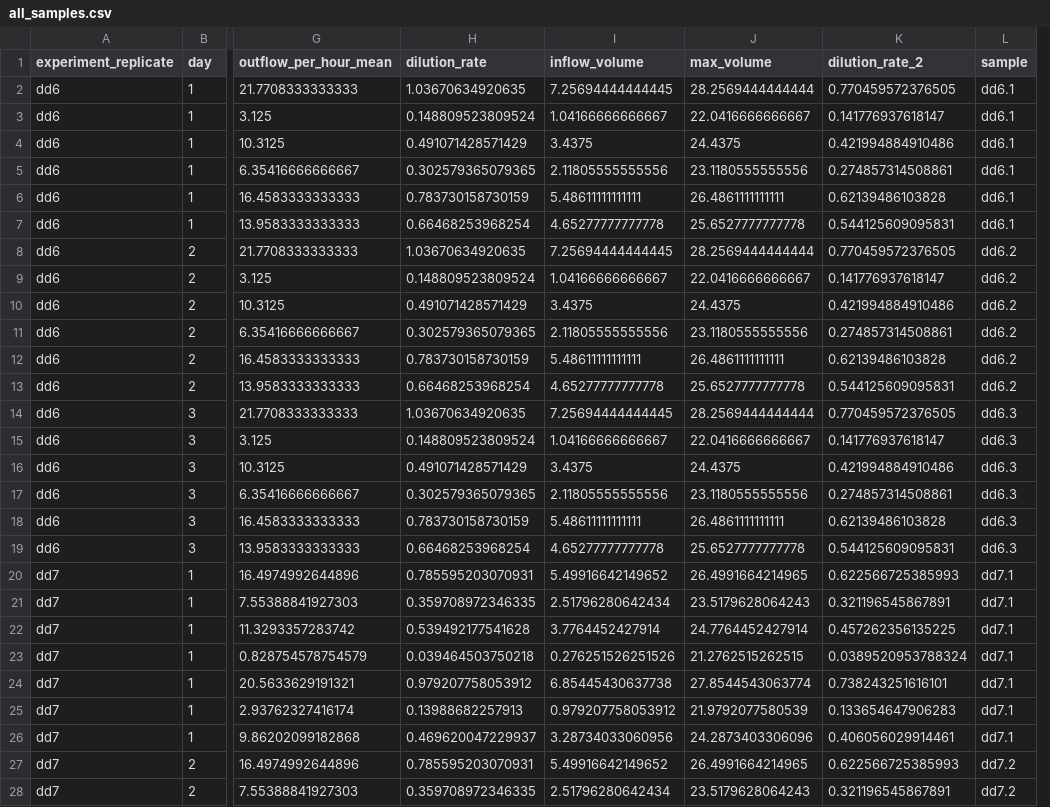
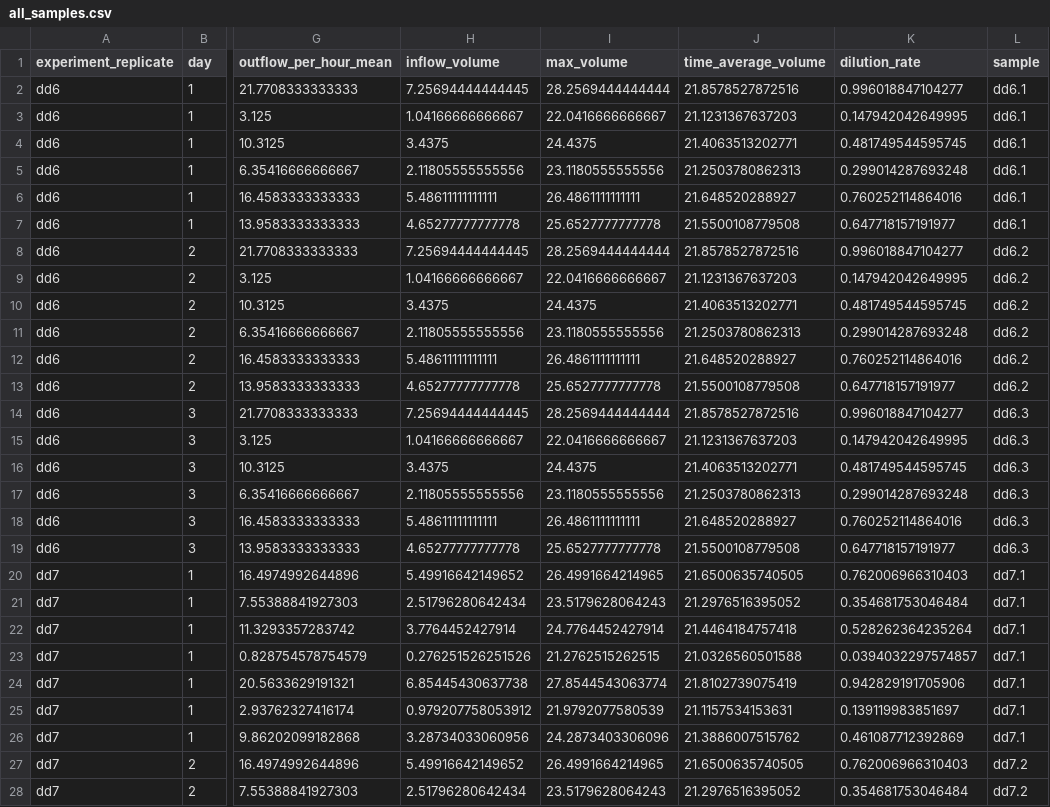
Before and after one commit to jamesaorr/chemo-dd, a CSV file: data/processed/all_samples.csv, drawn as a sheet; only a part is shown, gaps mark what is left out; removed rows and columns are numbered as before the commit, all else as after; the diff covers the shown part only; the diff names each change by its address in the sheet, - before the commit and + after, or states it on an @@ line.

```diff
--- a/data/processed/all_samples.csv
+++ b/data/processed/all_samples.csv
-column H (dilution_rate), rows 2-28: 1.03670634920635 | 0.148809523809524 | 0.491071428571429 | 0.302579365079365 | 0.783730158730159 | 0.66468253968254 | 1.03670634920635 | 0.148809523809524 | 0.491071428571429 | 0.302579365079365 | 0.783730158730159 | 0.66468253968254 | 1.03670634920635 | 0.148809523809524 | 0.491071428571429 | 0.302579365079365 | 0.783730158730159 | 0.66468253968254 | 0.785595203070931 | 0.359708972346335 | 0.539492177541628 | 0.039464503750218 | 0.979207758053912 | 0.13988682257913 | 0.469620047229937 | 0.785595203070931 | 0.359708972346335
+column J (time_average_volume), rows 2-28: 21.8578527872516 | 21.1231367637203 | 21.4063513202771 | 21.2503780862313 | 21.648520288927 | 21.5500108779508 | 21.8578527872516 | 21.1231367637203 | 21.4063513202771 | 21.2503780862313 | 21.648520288927 | 21.5500108779508 | 21.8578527872516 | 21.1231367637203 | 21.4063513202771 | 21.2503780862313 | 21.648520288927 | 21.5500108779508 | 21.6500635740505 | 21.2976516395052 | 21.4464184757418 | 21.0326560501588 | 21.8102739075419 | 21.1157534153631 | 21.3886007515762 | 21.6500635740505 | 21.2976516395052
-K1: dilution_rate_2
+K1: dilution_rate
-K2 (dilution_rate): 0.770459572376505
+K2 (dilution_rate): 0.996018847104277
-K3 (dilution_rate): 0.141776937618147
+K3 (dilution_rate): 0.147942042649995
-K4 (dilution_rate): 0.421994884910486
+K4 (dilution_rate): 0.481749544595745
-K5 (dilution_rate): 0.274857314508861
+K5 (dilution_rate): 0.299014287693248
-K6 (dilution_rate): 0.62139486103828
+K6 (dilution_rate): 0.760252114864016
-K7 (dilution_rate): 0.544125609095831
+K7 (dilution_rate): 0.647718157191977
-K8 (dilution_rate): 0.770459572376505
+K8 (dilution_rate): 0.996018847104277
-K9 (dilution_rate): 0.141776937618147
+K9 (dilution_rate): 0.147942042649995
-K10 (dilution_rate): 0.421994884910486
+K10 (dilution_rate): 0.481749544595745
-K11 (dilution_rate): 0.274857314508861
+K11 (dilution_rate): 0.299014287693248
-K12 (dilution_rate): 0.62139486103828
+K12 (dilution_rate): 0.760252114864016
-K13 (dilution_rate): 0.544125609095831
+K13 (dilution_rate): 0.647718157191977
-K14 (dilution_rate): 0.770459572376505
+K14 (dilution_rate): 0.996018847104277
-K15 (dilution_rate): 0.141776937618147
+K15 (dilution_rate): 0.147942042649995
-K16 (dilution_rate): 0.421994884910486
+K16 (dilution_rate): 0.481749544595745
-K17 (dilution_rate): 0.274857314508861
+K17 (dilution_rate): 0.299014287693248
-K18 (dilution_rate): 0.62139486103828
+K18 (dilution_rate): 0.760252114864016
-K19 (dilution_rate): 0.544125609095831
+K19 (dilution_rate): 0.647718157191977
-K20 (dilution_rate): 0.622566725385993
+K20 (dilution_rate): 0.762006966310403
-K21 (dilution_rate): 0.321196545867891
+K21 (dilution_rate): 0.354681753046484
-K22 (dilution_rate): 0.457262356135225
+K22 (dilution_rate): 0.528262364235264
-K23 (dilution_rate): 0.0389520953788324
+K23 (dilution_rate): 0.0394032297574857
-K24 (dilution_rate): 0.738243251616101
+K24 (dilution_rate): 0.942829191705906
-K25 (dilution_rate): 0.133654647906283
+K25 (dilution_rate): 0.139119983851697
-K26 (dilution_rate): 0.406056029914461
+K26 (dilution_rate): 0.461087712392869
-K27 (dilution_rate): 0.622566725385993
+K27 (dilution_rate): 0.762006966310403
-K28 (dilution_rate): 0.321196545867891
+K28 (dilution_rate): 0.354681753046484
```
Also changed, not shown: 63 edited cells elsewhere in this file, data/processed/equilibrium_samples.csv, data/processed/equilibrium_samples_av.csv, 9 other files.
